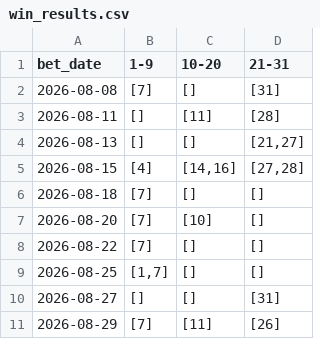
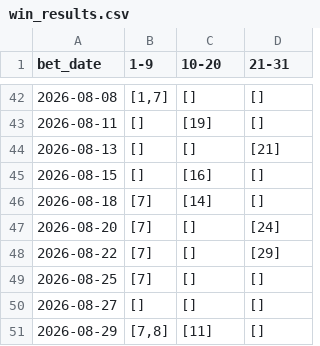
Before and after one commit to mrlam98613/msk8_prize_pred_apps, a CSV file: n_v2_msk_prize_31_num_backtest_pred/bet_data/win_results.csv, drawn as a sheet; only a part is shown, gaps mark what is left out; the diff covers the shown part only.

```diff
--- a/n_v2_msk_prize_31_num_backtest_pred/bet_data/win_results.csv
+++ b/n_v2_msk_prize_31_num_backtest_pred/bet_data/win_results.csv
@@ -2,10 +42,10 @@
-2026-08-08,[7],[],[31]
-2026-08-11,[],[11],[28]
-2026-08-13,[],[],"[21,27]"
-2026-08-15,[4],"[14,16]","[27,28]"
-2026-08-18,[7],[],[]
-2026-08-20,[7],[10],[]
-2026-08-22,[7],[],[]
-2026-08-25,"[1,7]",[],[]
-2026-08-27,[],[],[31]
-2026-08-29,[7],[11],[26]
+2026-08-08,"[1,7]",[],[]
+2026-08-11,[],[19],[]
+2026-08-13,[],[],[21]
+2026-08-15,[],[16],[]
+2026-08-18,[7],[14],[]
+2026-08-20,[7],[],[24]
+2026-08-22,[7],[],[29]
+2026-08-25,[7],[],[]
+2026-08-27,[],[],[]
+2026-08-29,"[7,8]",[11],[]
```
Also changed, not shown: 40 added rows elsewhere in this file, msk_new_seed_apps/bet_data/my_bet_records.csv, msk_new_seed_apps/bet_data/my_win_results.csv, 12 other files.
